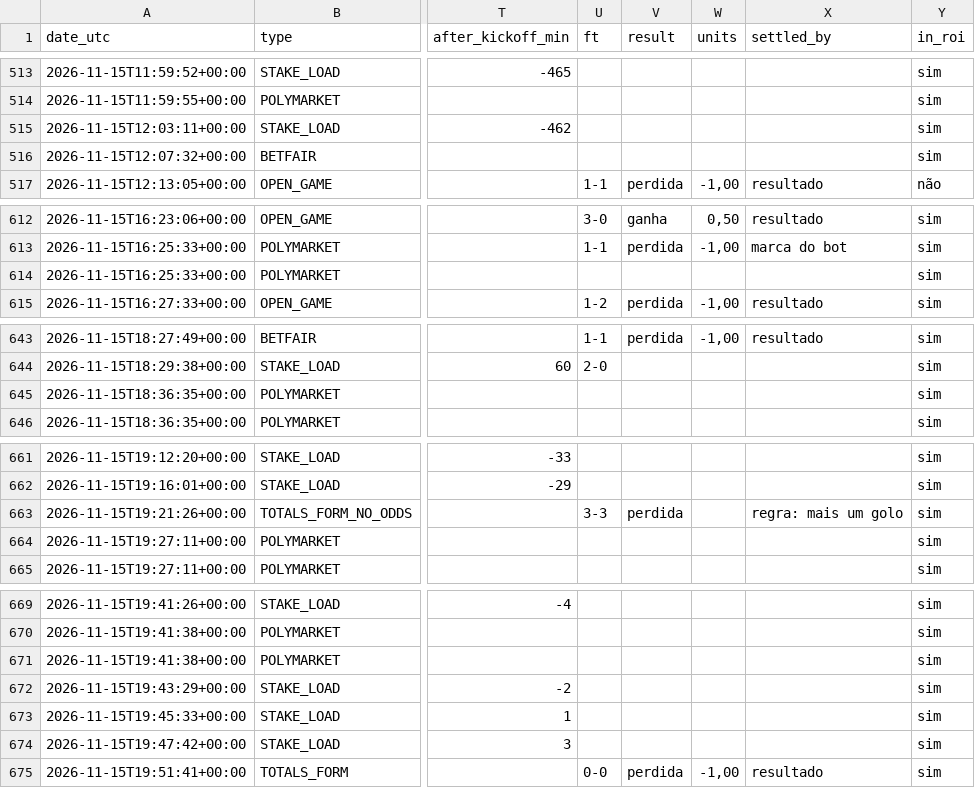
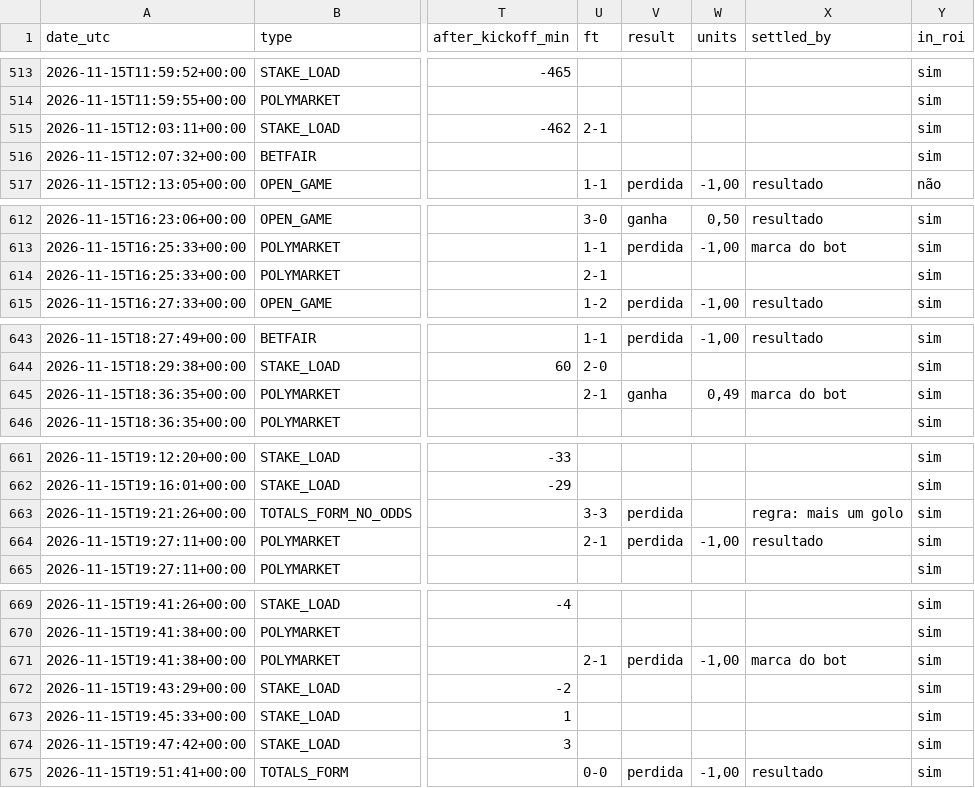
Before and after one commit to nunovinhas-creator/goal-roi, a CSV file: docs/bets.csv, drawn as a sheet; only a part is shown, gaps mark what is left out; the diff names each change by its address in the sheet, - before the commit and + after, or states it on an @@ line.

```diff
--- a/docs/bets.csv
+++ b/docs/bets.csv
-U515 (ft): (empty)
+U515 (ft): 2-1
-U614 (ft): (empty)
+U614 (ft): 2-1
-U645 (ft): (empty)
+U645 (ft): 2-1
-V645 (result): (empty)
+V645 (result): ganha
-W645 (units): (empty)
+W645 (units): 0,49
-X645 (settled_by): (empty)
+X645 (settled_by): marca do bot
-U664 (ft): (empty)
+U664 (ft): 2-1
-V664 (result): (empty)
+V664 (result): perdida
-W664 (units): (empty)
+W664 (units): -1,00
-X664 (settled_by): (empty)
+X664 (settled_by): resultado
-U671 (ft): (empty)
+U671 (ft): 2-1
-V671 (result): (empty)
+V671 (result): perdida
-W671 (units): (empty)
+W671 (units): -1,00
-X671 (settled_by): (empty)
+X671 (settled_by): marca do bot
```
Also changed, not shown: 7 other files.
